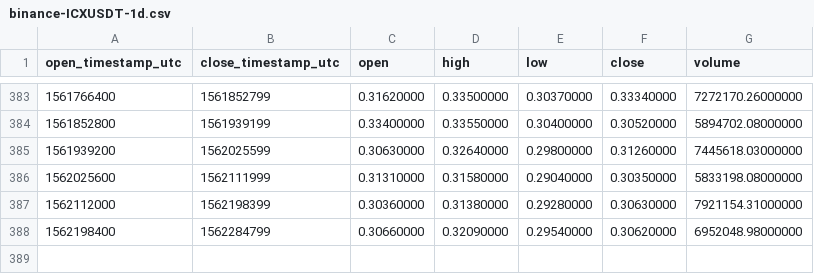
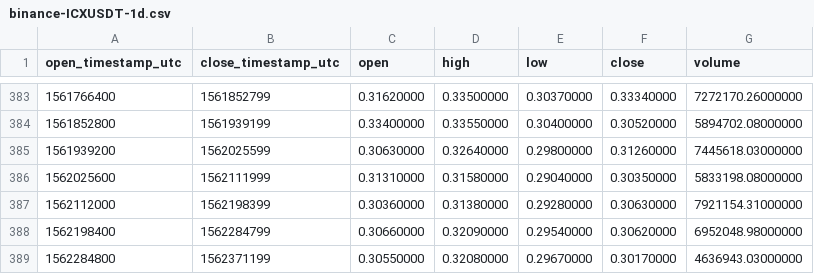
Before and after one commit to cryptobigbro/binance-ICXUSDT, a CSV file: binance-ICXUSDT-1d.csv, drawn as a sheet; only a part is shown, gaps mark what is left out; the diff names each change by its address in the sheet, - before the commit and + after, or states it on an @@ line.

```diff
--- a/binance-ICXUSDT-1d.csv
+++ b/binance-ICXUSDT-1d.csv
+row 389: 1562284800 | 1562371199 | 0.30550000 | 0.32080000 | 0.29670000 | 0.30170000 | 4636943.03000000
```
Also changed, not shown: binance-ICXUSDT-1h.csv.
